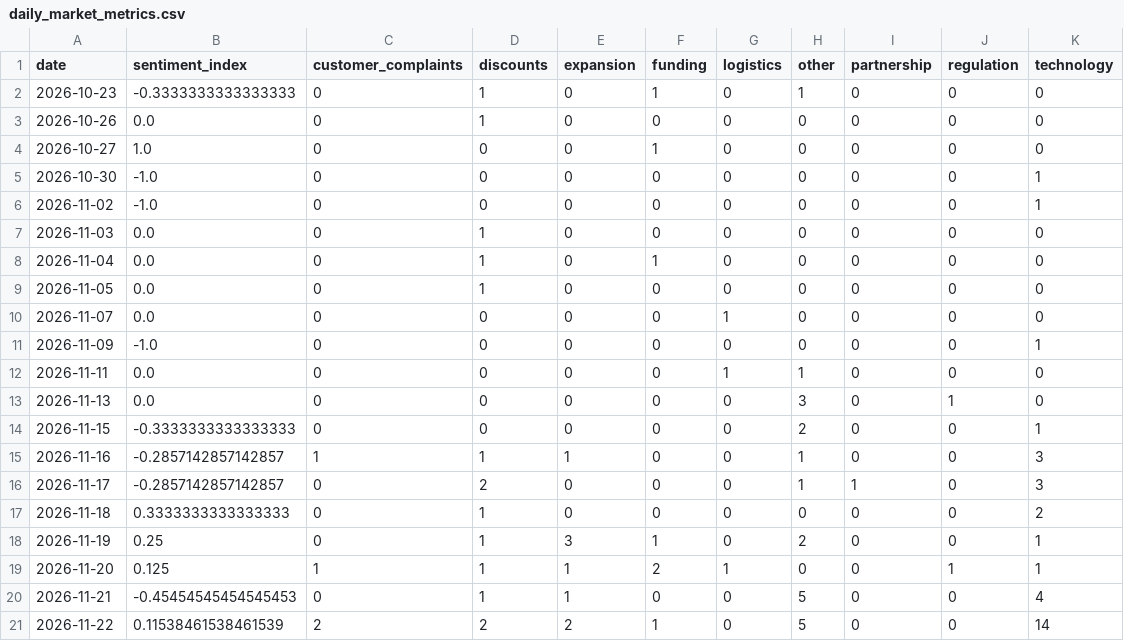
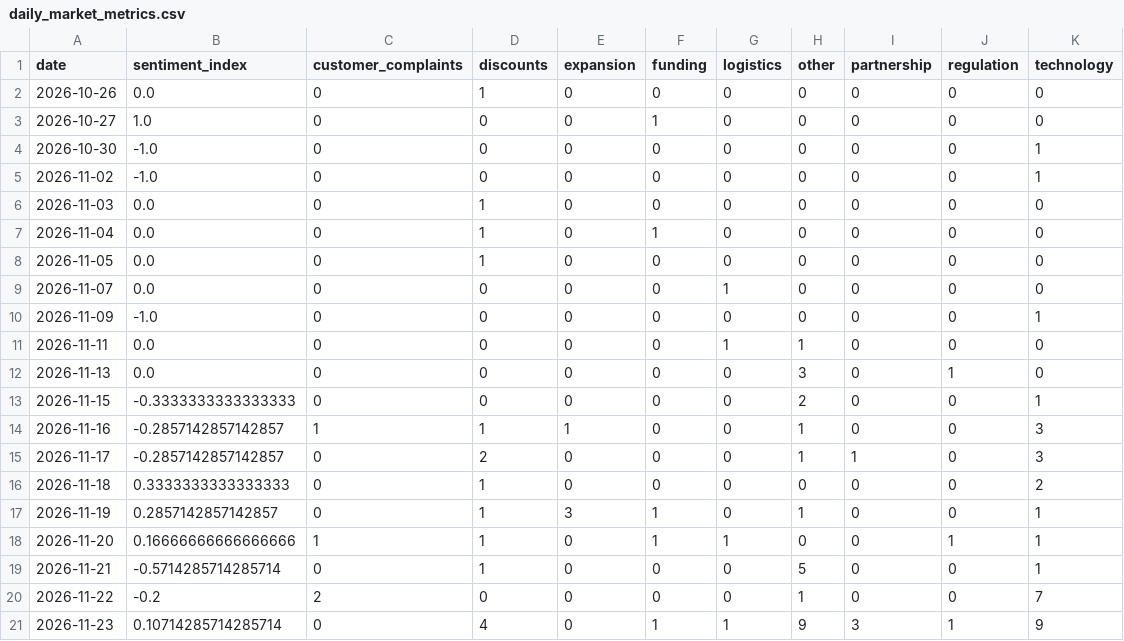
Before and after one commit to akanksha726/Infosys-Springboard, a CSV file: data/processed/daily_market_metrics.csv, drawn as a sheet.

```diff
--- a/data/processed/daily_market_metrics.csv
+++ b/data/processed/daily_market_metrics.csv
@@ -1,3 +1,2 @@
 date,sentiment_index,customer_complaints,discounts,expansion,funding,logistics,other,partnership,regulation,technology
-2026-10-23,-0.3333333333333333,0,1,0,1,0,1,0,0,0
 2026-10-26,0.0,0,1,0,0,0,0,0,0,0
@@ -17,5 +16,6 @@ date,sentiment_index,customer_complaints,discounts,expansion,funding,logistics,o
 2026-11-18,0.3333333333333333,0,1,0,0,0,0,0,0,2
-2026-11-19,0.25,0,1,3,1,0,2,0,0,1
-2026-11-20,0.125,1,1,1,2,1,0,0,1,1
-2026-11-21,-0.45454545454545453,0,1,1,0,0,5,0,0,4
-2026-11-22,0.11538461538461539,2,2,2,1,0,5,0,0,14
+2026-11-19,0.2857142857142857,0,1,3,1,0,1,0,0,1
+2026-11-20,0.16666666666666666,1,1,0,1,1,0,0,1,1
+2026-11-21,-0.5714285714285714,0,1,0,0,0,5,0,0,1
+2026-11-22,-0.2,2,0,0,0,0,1,0,0,7
+2026-11-23,0.10714285714285714,0,4,0,1,1,9,3,1,9
```
Also changed, not shown: data/processed/brand_daily_metrics.csv, data/processed/market_forecast_history.csv, 1 other file.
